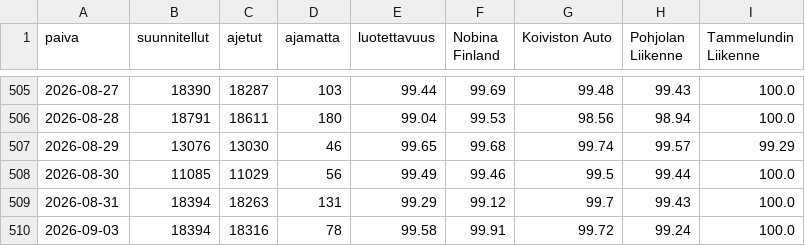
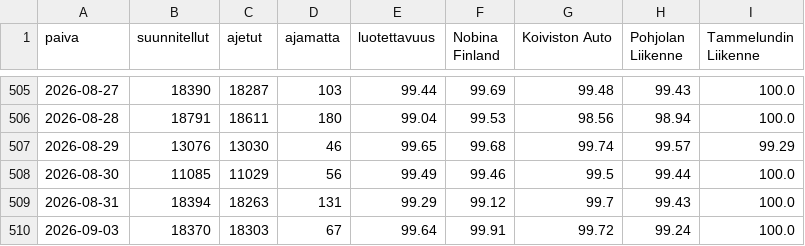
Before and after one commit to villeuusirauva-create/hsl-luotettavuus, a CSV file: tulokset/trendi.csv, drawn as a sheet; only a part is shown, gaps mark what is left out.

```diff
--- a/tulokset/trendi.csv
+++ b/tulokset/trendi.csv
@@ -509,2 +509,2 @@
 2026-08-31,18394,18263,131,99.29,99.12,99.7,99.43,100.0
-2026-09-03,18394,18316,78,99.58,99.91,99.72,99.24,100.0
+2026-09-03,18370,18303,67,99.64,99.91,99.72,99.24,100.0
```
Also changed, not shown: tulokset/kellonaika.csv, tulokset/linjat_2026-09-03.csv, 4 other files.
